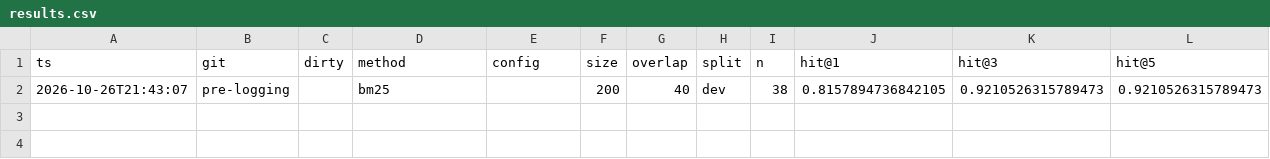
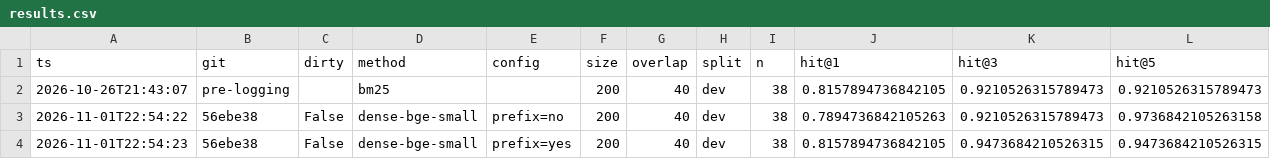
Before and after one commit to DanielMilian/cordis-rag-2020, a CSV file: results/results.csv, drawn as a sheet; only a part is shown; rows hold the shown columns only; the diff names each change by its address in the sheet, - before the commit and + after, or states it on an @@ line.

Commit message:
results: dese bge-small dev rows (prefix=no/yes)

```diff
--- a/results/results.csv
+++ b/results/results.csv
+row 3: 2026-11-01T22:54:22 | 56ebe38 | False | dense-bge-small | prefix=no | 200 | 40 | dev | 38 | 0.7894736842105263 | 0.9210526315789473 | 0.9736842105263158
+row 4: 2026-11-01T22:54:23 | 56ebe38 | False | dense-bge-small | prefix=yes | 200 | 40 | dev | 38 | 0.8157894736842105 | 0.9473684210526315 | 0.9473684210526315
```
